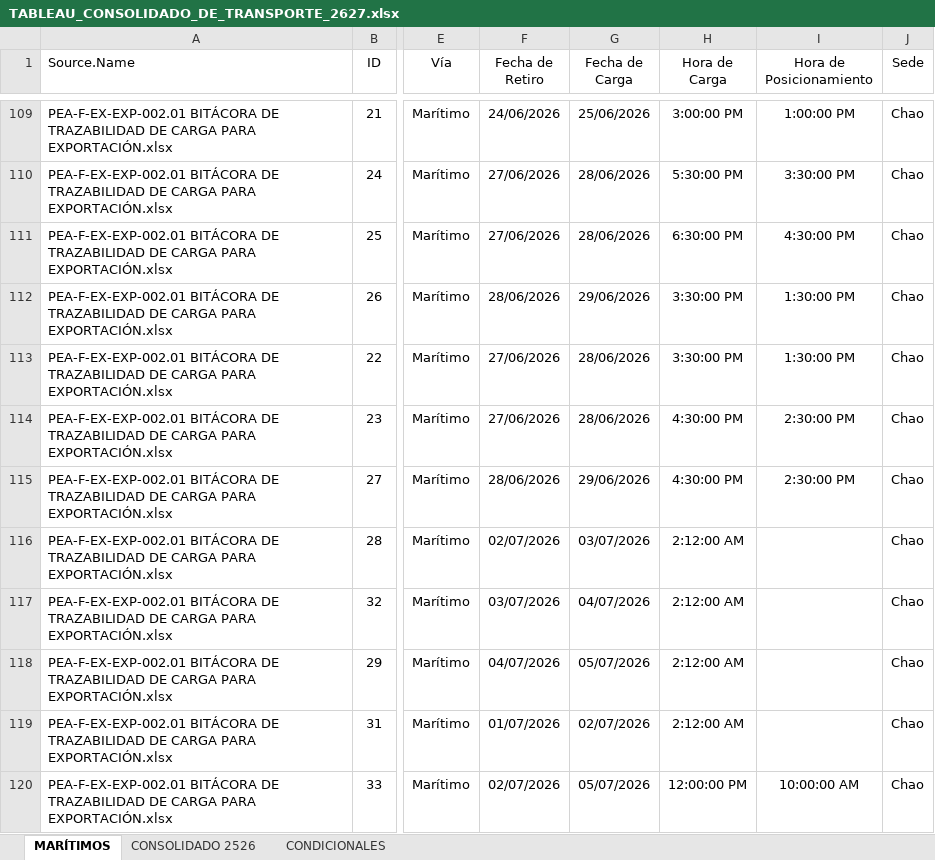
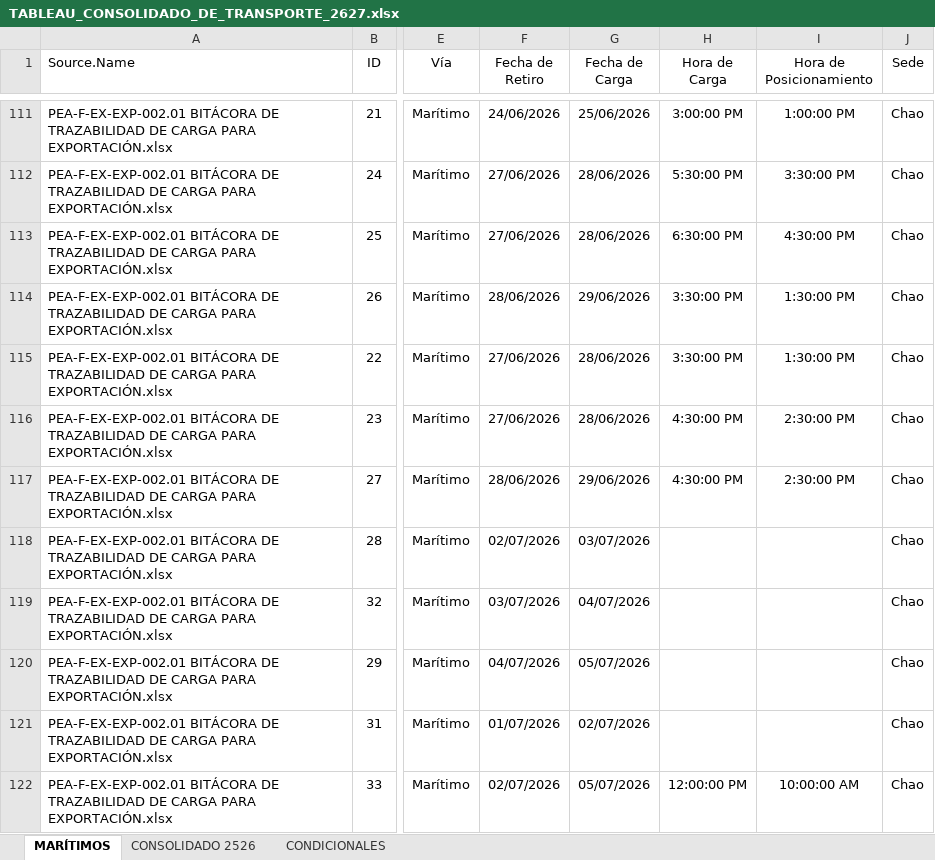
Before and after one commit to aarteagap/AXIS_dashboard, an Excel workbook: data/TABLEAU_CONSOLIDADO_DE_TRANSPORTE_2627.xlsx, sheet MARÍTIMOS, drawn as a sheet; only a part is shown, gaps mark what is left out; values as stored, in another font and other column widths than the file's, no borders; table styles not drawn; addresses are those after the commit; the diff covers the shown part only; the diff names each change by its address in the sheet, - before the commit and + after, or states it on an @@ line.

```diff
--- a/data/TABLEAU_CONSOLIDADO_DE_TRANSPORTE_2627.xlsx (sheet MARÍTIMOS)
+++ b/data/TABLEAU_CONSOLIDADO_DE_TRANSPORTE_2627.xlsx (sheet MARÍTIMOS)
-H118:H121 (Hora de Carga): 2:12:00 AM
+H118:H121 (Hora de Carga): (empty)
```
Also changed, not shown: 14 added rows, 1 removed row and 192 edited cells elsewhere in this sheet, sheet CONSOLIDADO 2526, hidden cells.
